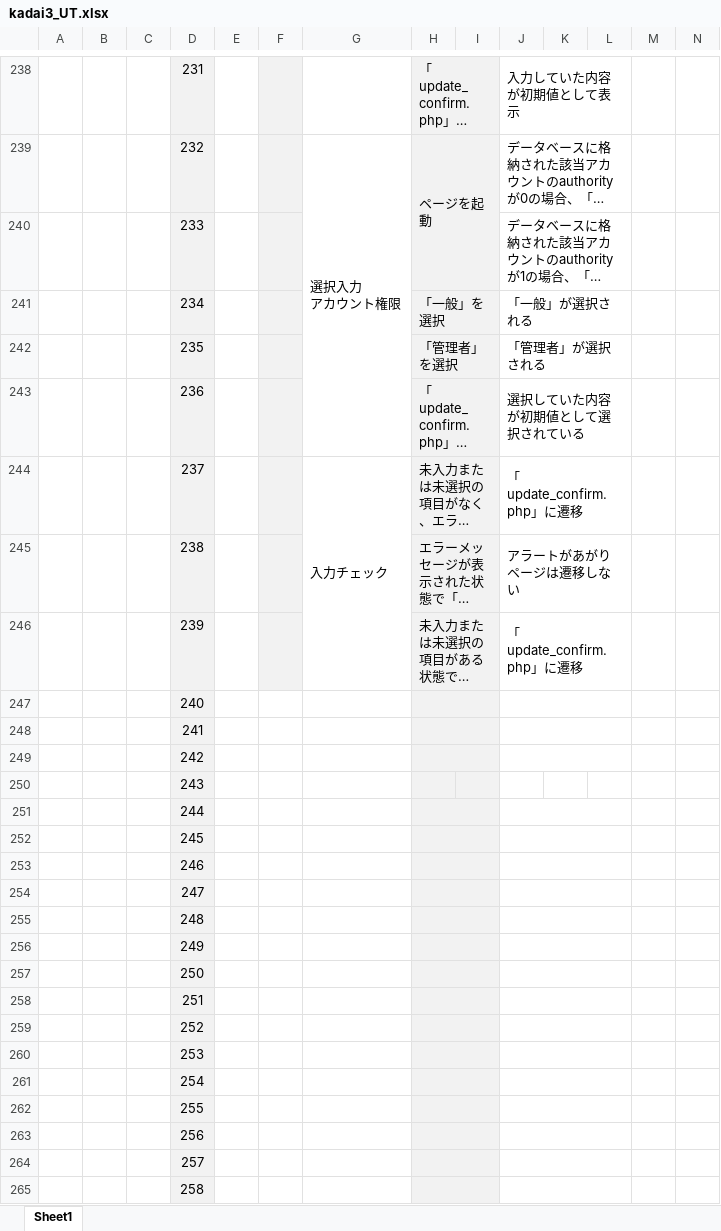
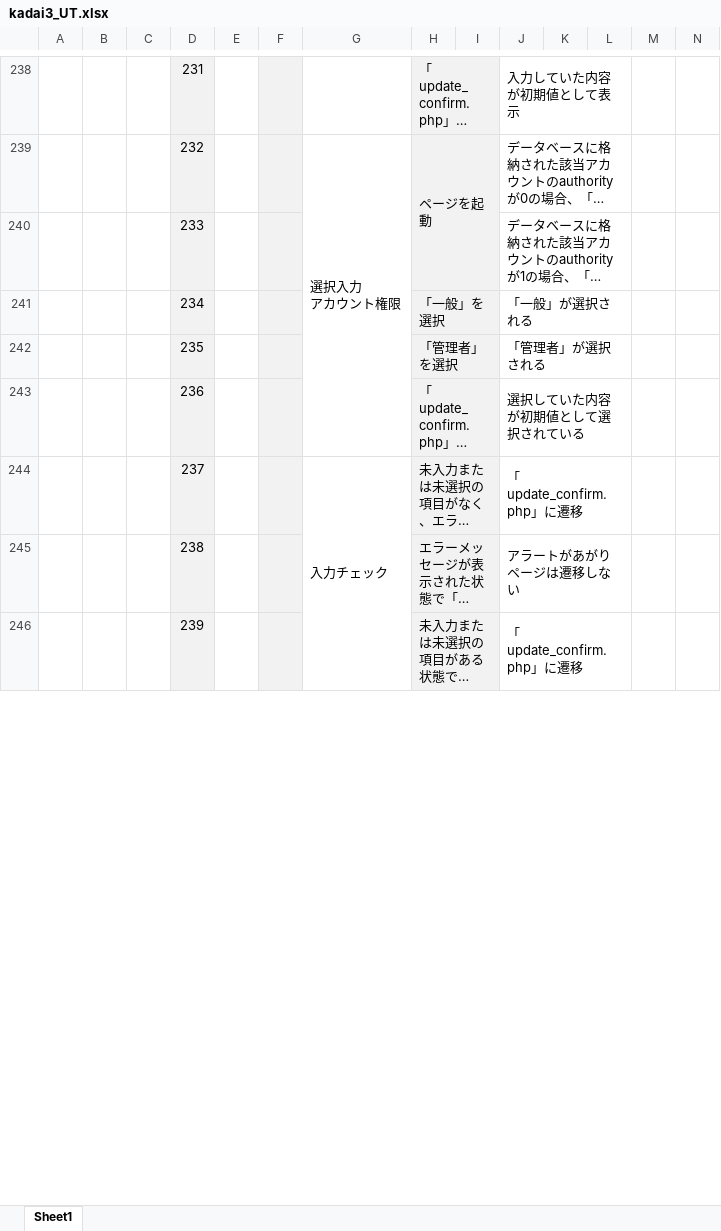
Before and after one commit to shiro-mtrnk/tsuikakadai, an Excel workbook: kadai3_UT.xlsx, sheet Sheet1, drawn as a sheet; only a part is shown, gaps mark what is left out; long unchanged cells end in …; values as stored, in another font and other column widths than the file's, no borders; removed rows and columns are numbered as before the commit, all else as after; rows hold the shown columns only; the diff covers the shown part only; the diff names each change by its address in the sheet, - before the commit and + after, or states it on an @@ line.

```diff
--- a/kadai3_UT.xlsx (sheet Sheet1)
+++ b/kadai3_UT.xlsx (sheet Sheet1)
-row 247:  |  |  | 240
-row 248:  |  |  | 241
-row 249:  |  |  | 242
-row 250:  |  |  | 243
-row 251:  |  |  | 244
-row 252:  |  |  | 245
-row 253:  |  |  | 246
-row 254:  |  |  | 247
-row 255:  |  |  | 248
-row 256:  |  |  | 249
-row 257:  |  |  | 250
-row 258:  |  |  | 251
-row 259:  |  |  | 252
-row 260:  |  |  | 253
-row 261:  |  |  | 254
-row 262:  |  |  | 255
-row 263:  |  |  | 256
-row 264:  |  |  | 257
-row 265:  |  |  | 258
```
Also changed, not shown: 45 added rows, 4 removed rows, 28 edited cells, cell formats and merged cells elsewhere in this sheet, 1 other file.
